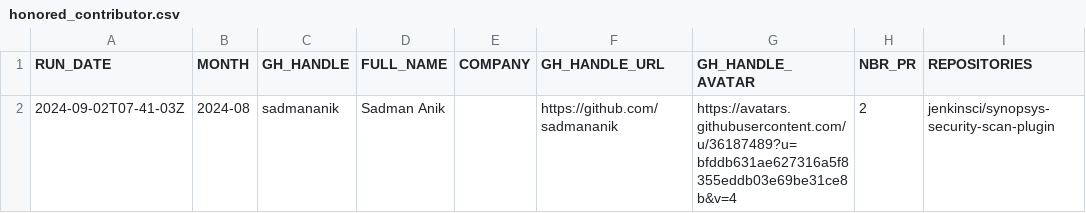
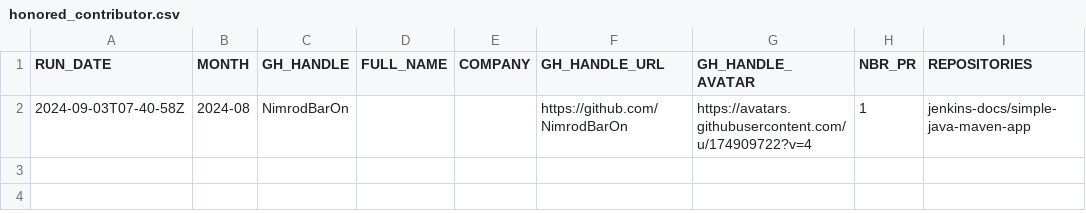
Before and after one commit to jmMeessen/jenkins-contribution-stats, a CSV file: data/honored_contributor.csv, drawn as a sheet.

```diff
--- a/data/honored_contributor.csv
+++ b/data/honored_contributor.csv
@@ -1,2 +1,2 @@
 "RUN_DATE", "MONTH", "GH_HANDLE", "FULL_NAME", "COMPANY", "GH_HANDLE_URL", "GH_HANDLE_AVATAR", "NBR_PR", "REPOSITORIES"
-"2024-09-02T07-41-03Z", "2024-08", "sadmananik", "Sadman Anik", "", "https://github.com/sadmananik", "https://avatars.githubusercontent.com/u/36187489?u=bfddb631ae627316a5f8355eddb03e69be31ce8b&v=4", "2", "jenkinsci/synopsys-security-scan-plugin"
+"2024-09-03T07-40-58Z", "2024-08", "NimrodBarOn", "", "", "https://github.com/NimrodBarOn", "https://avatars.githubusercontent.com/u/174909722?v=4", "1", "jenkins-docs/simple-java-maven-app"
```
